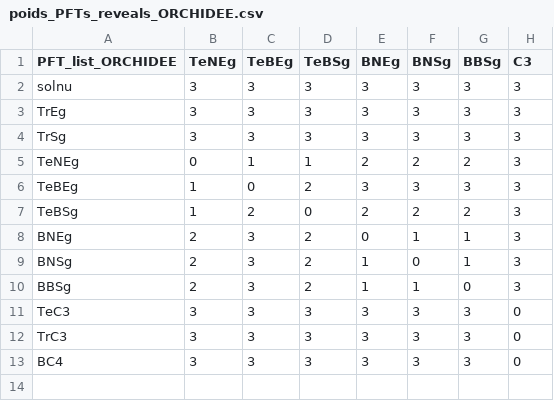
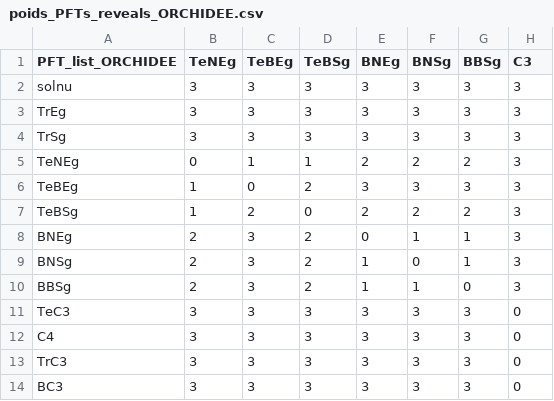
Before and after one commit to dmr-dj/pyplot-veget, a CSV file: inputdata/poids_PFTs_reveals_ORCHIDEE.csv, drawn as a sheet.

```diff
--- a/inputdata/poids_PFTs_reveals_ORCHIDEE.csv
+++ b/inputdata/poids_PFTs_reveals_ORCHIDEE.csv
@@ -11,3 +11,4 @@ BBSg,2,3,2,1,1,0,3
 TeC3,3,3,3,3,3,3,0
+C4,3,3,3,3,3,3,0
 TrC3,3,3,3,3,3,3,0
-BC4,3,3,3,3,3,3,0
+BC3,3,3,3,3,3,3,0
```
Also changed, not shown: inputdata/poids_PFTs_SEIB_ORCHIDEE.csv.
